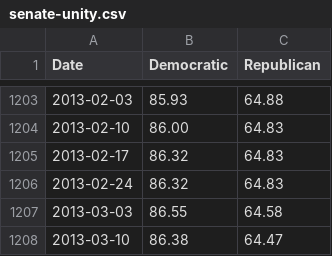
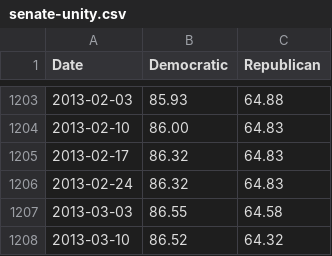
Before and after one commit to ashenfad/partisanship, a CSV file: senate-unity.csv, drawn as a sheet; only a part is shown, gaps mark what is left out.

```diff
--- a/senate-unity.csv
+++ b/senate-unity.csv
@@ -1207,2 +1207,2 @@ Date,Democratic,Republican
 2013-03-03,86.55,64.58
-2013-03-10,86.38,64.47
+2013-03-10,86.52,64.32
```
Also changed, not shown: house-unity.csv, partisanship.csv.
